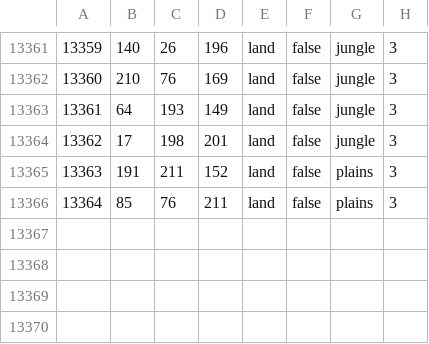
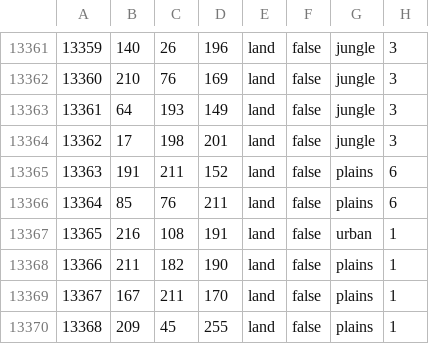
Before and after one commit to Sprangly/westrise, a CSV file: map/definition.csv, drawn as a sheet; only a part is shown, gaps mark what is left out.

```diff
--- a/map/definition.csv
+++ b/map/definition.csv
@@ -13364,3 +13364,7 @@
 13362;17;198;201;land;false;jungle;3
-13363;191;211;152;land;false;plains;3
-13364;85;76;211;land;false;plains;3
+13363;191;211;152;land;false;plains;6
+13364;85;76;211;land;false;plains;6
+13365;216;108;191;land;false;urban;1
+13366;211;182;190;land;false;plains;1
+13367;167;211;170;land;false;plains;1
+13368;209;45;255;land;false;plains;1
```
Also changed, not shown: 12 other files.
